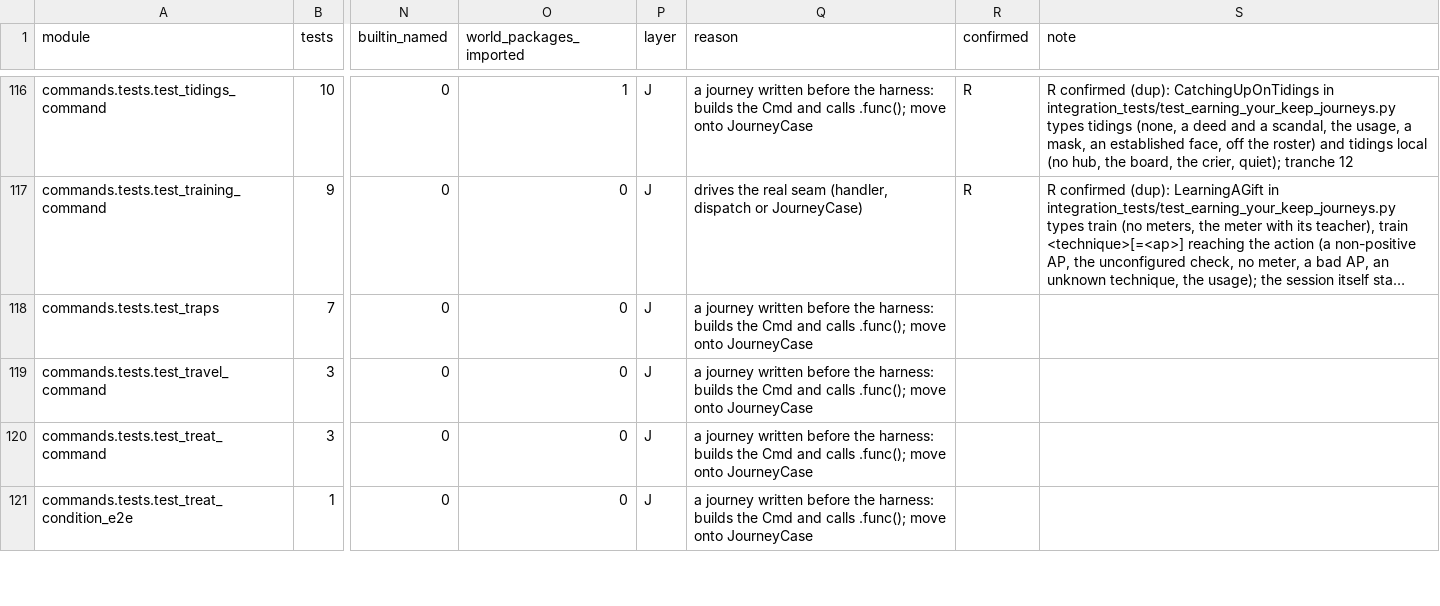
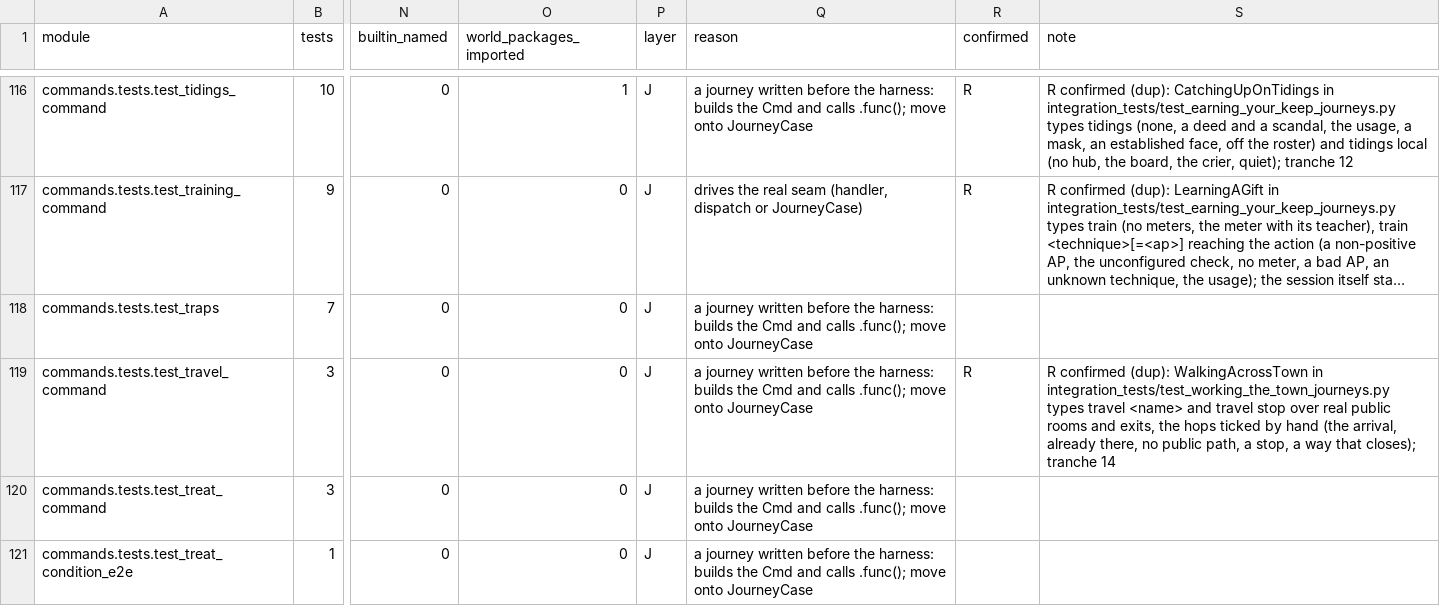
Before and after one commit to Arx-Game/arxii, a CSV file: docs/testing/ledger/commands.csv, drawn as a sheet; only a part is shown, gaps mark what is left out; long unchanged cells end in …; the diff covers the shown part only; the diff names each change by its address in the sheet, - before the commit and + after, or states it on an @@ line.

```diff
--- a/docs/testing/ledger/commands.csv
+++ b/docs/testing/ledger/commands.csv
-R119 (confirmed): (empty)
+R119 (confirmed): R
-S119 (note): (empty)
+S119 (note): R confirmed (dup): WalkingAcrossTown in integration_tests/test_working_the_town_journeys.py types travel <name> and travel stop over real public rooms and exits, the hops ticked by hand (the arrival, already there, no public path, a stop, a way that closes); tranche 14
```
Also changed, not shown: 12 edited cells elsewhere in this file, 24 other files.
